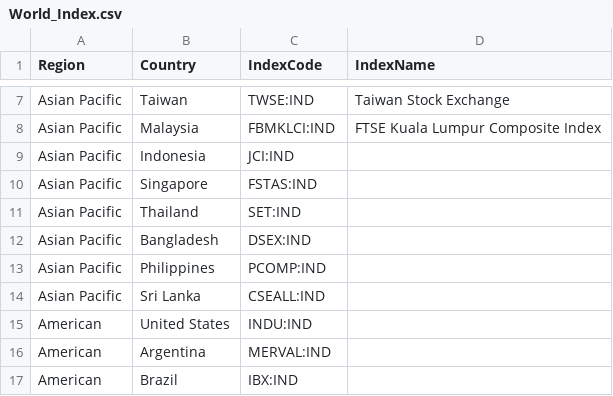
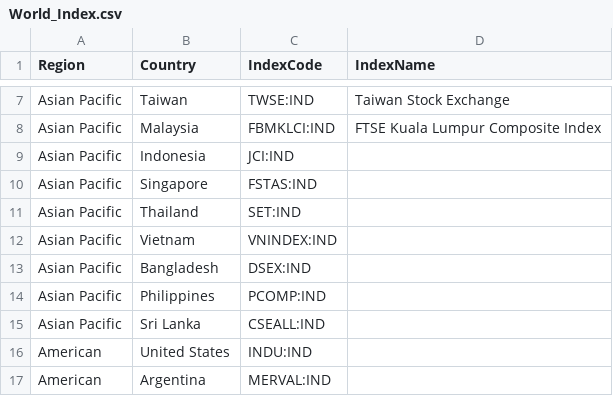
Before and after one commit to funghostvn/freedataset, a CSV file: World_Index.csv, drawn as a sheet; only a part is shown, gaps mark what is left out; the shorter side is filled out with more unchanged rows; the diff names each change by its address in the sheet, - before the commit and + after, or states it on an @@ line.

Commit message:
Add Vietnam to World Index
Added Vietnam to the Asian Pacific region in the index.

```diff
--- a/World_Index.csv
+++ b/World_Index.csv
+row 12: Asian Pacific | Vietnam | VNINDEX:IND
```
